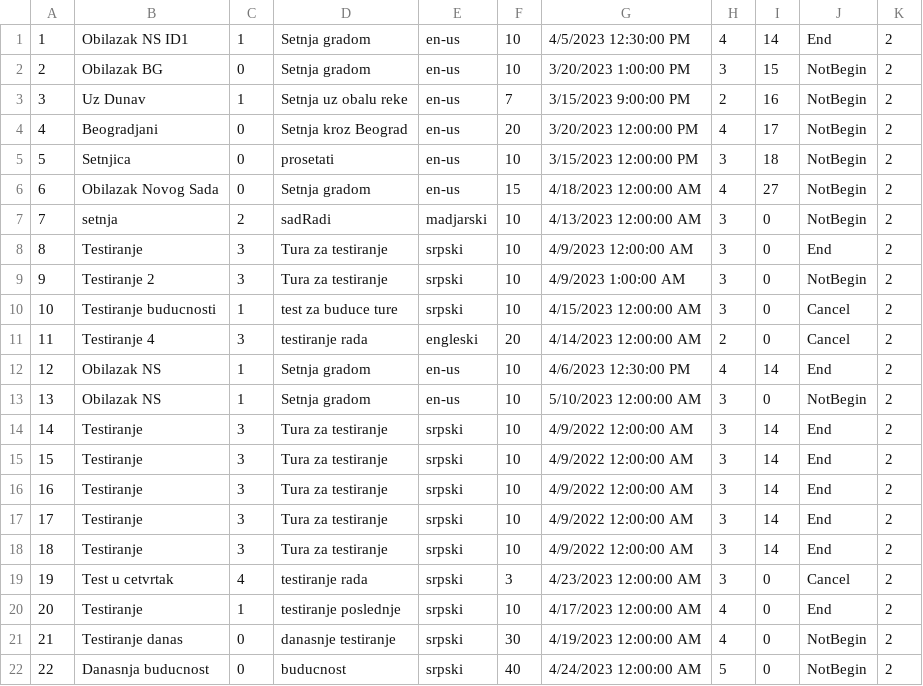
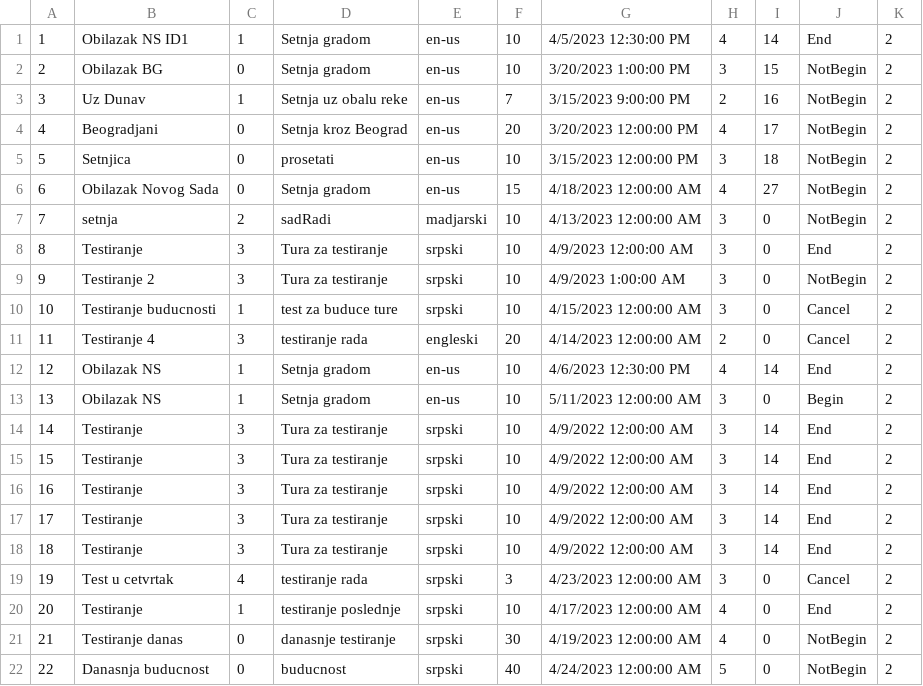
Before and after one commit to Pekseto/SIMS, a CSV file: SIMS-Tourist-Project-main/Tourist-Project/Tourist-Project/Data/tours.csv, drawn as a sheet.

```diff
--- a/SIMS-Tourist-Project-main/Tourist-Project/Tourist-Project/Data/tours.csv
+++ b/SIMS-Tourist-Project-main/Tourist-Project/Tourist-Project/Data/tours.csv
@@ -12,3 +12,3 @@
 12|Obilazak NS|1|Setnja gradom|en-us|10|4/6/2023 12:30:00 PM|4|14|End|2
-13|Obilazak NS|1|Setnja gradom|en-us|10|5/10/2023 12:00:00 AM|3|0|NotBegin|2
+13|Obilazak NS|1|Setnja gradom|en-us|10|5/11/2023 12:00:00 AM|3|0|Begin|2
 14|Testiranje|3|Tura za testiranje|srpski|10|4/9/2022 12:00:00 AM|3|14|End|2
```
Also changed, not shown: 8 other files.
